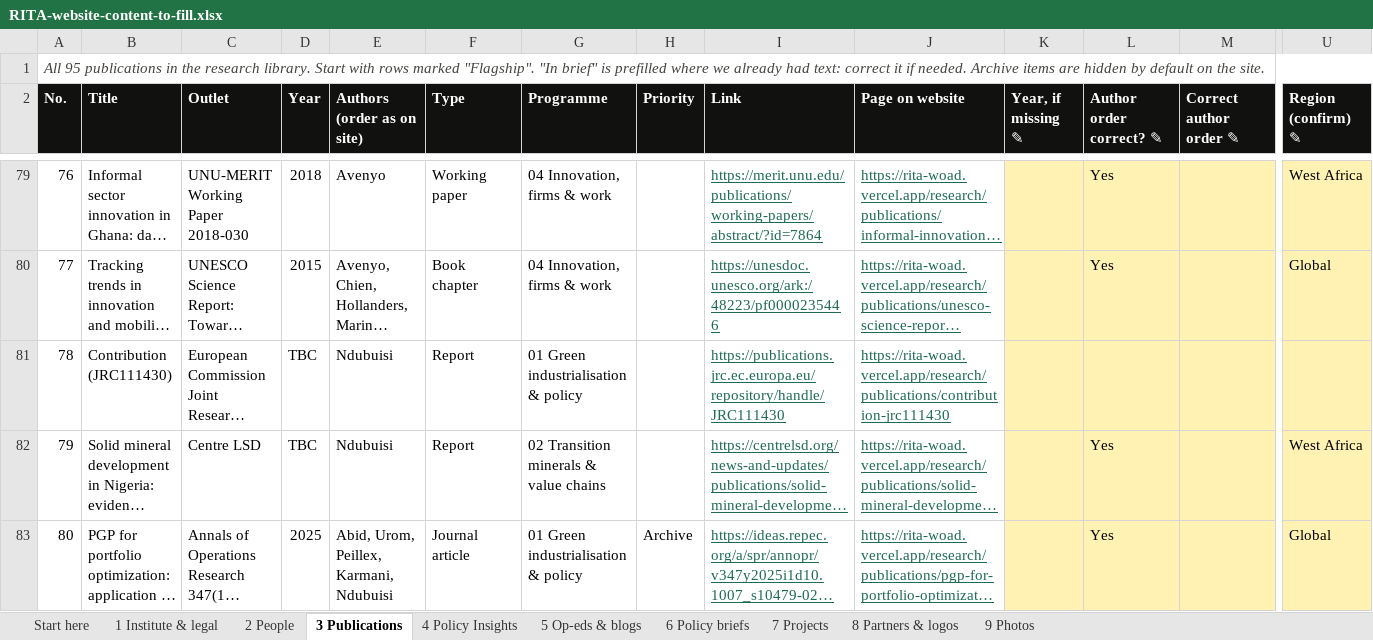
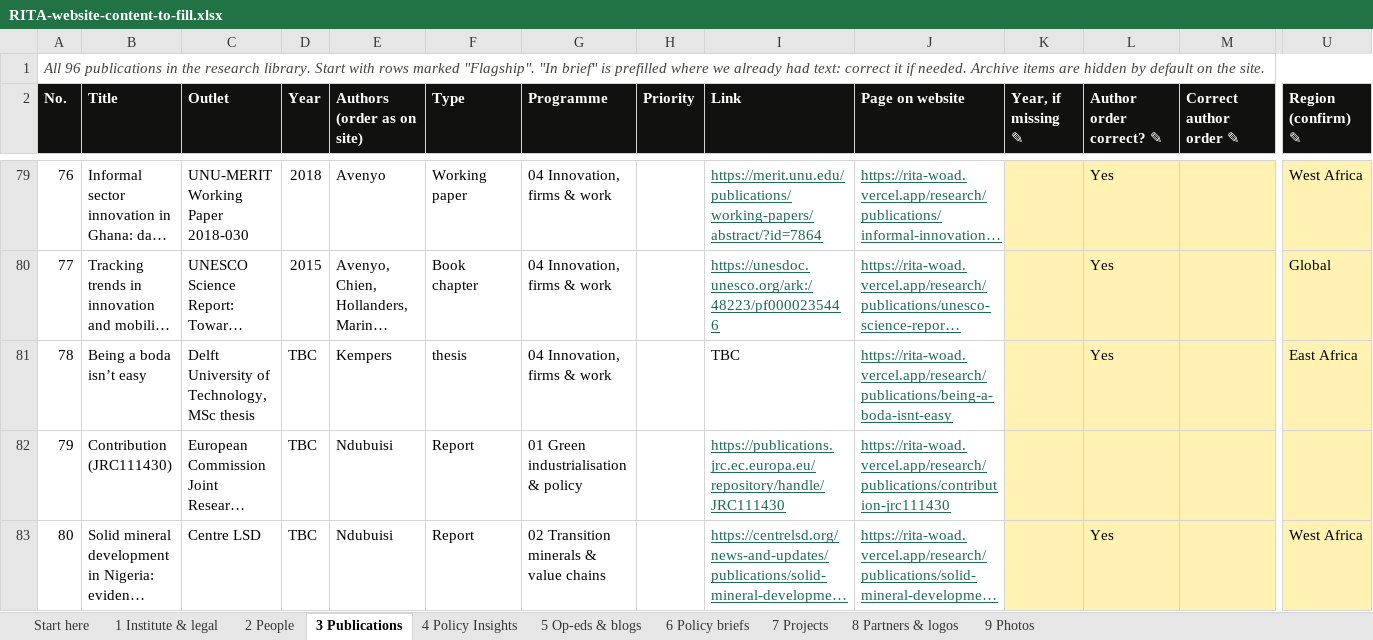
Before and after one commit to marcelkempers96/RITA, an Excel workbook: docs/content-input/RITA-website-content-to-fill.xlsx, sheet 3 Publications, drawn as a sheet; only a part is shown, gaps mark what is left out; the shorter side is filled out with more unchanged rows; long unchanged cells end in …; values as stored, in another font and other column widths than the file's, no borders; rows hold the shown columns only; the diff names each change by its address in the sheet, - before the commit and + after, or states it on an @@ line.

```diff
--- a/docs/content-input/RITA-website-content-to-fill.xlsx (sheet 3 Publications)
+++ b/docs/content-input/RITA-website-content-to-fill.xlsx (sheet 3 Publications)
@@ column A (No.) renumbered from row 1 down @@
+row 81: 78 | Being a boda isn’t easy | Delft University of Technology, MSc thesis | TBC | Kempers | thesis | 04 Innovation, firms & work |  | TBC | https://rita-woad.vercel.app/research/publications/being-a-boda-isnt-easy |  | Yes |  | East Africa
```
Also changed, not shown: sheet 5 Op-eds & blogs, sheet 2 People, sheet 7 Projects, sheet 6 Policy briefs, 46 other files.
